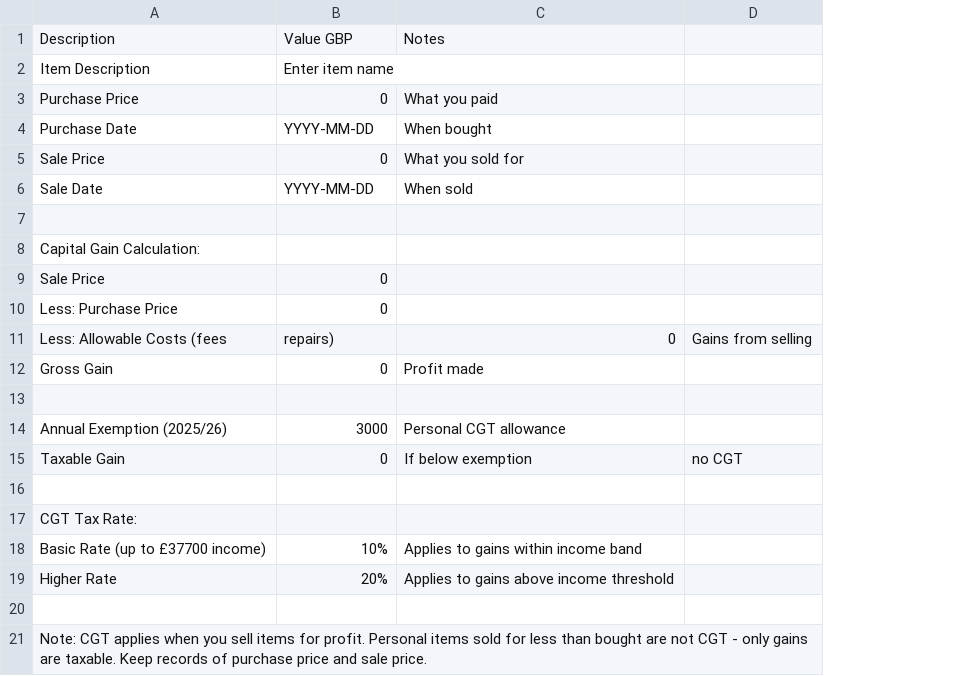
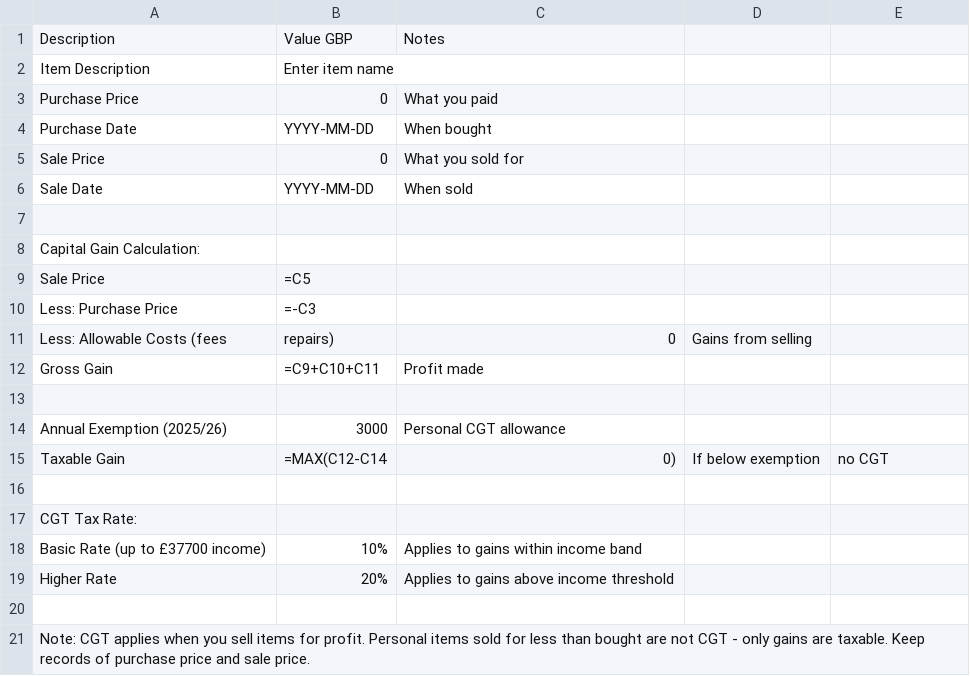
Before and after one commit to bugcrowdhuw-spec/hmrc-blogs2, a CSV file: online-seller-toolkit/capital_gains.csv, drawn as a sheet; addresses are those after the commit; the diff names each change by its address in the sheet, - before the commit and + after, or states it on an @@ line.

```diff
--- a/online-seller-toolkit/capital_gains.csv
+++ b/online-seller-toolkit/capital_gains.csv
+column D, rows 11-15: Gains from selling |  |  |  | If below exemption
-B9: 0
+B9: =C5
-B10: 0
+B10: =-C3
-E11: Gains from selling
+E11: (empty)
-B12: 0
+B12: =C9+C10+C11
-B15: 0
+B15: =MAX(C12-C14
-C15: If below exemption
+C15: 0)
```
Also changed, not shown: online-seller-toolkit/trading_allowance.csv, online-seller-toolkit/vat_tracker.csv, 2 other files.
